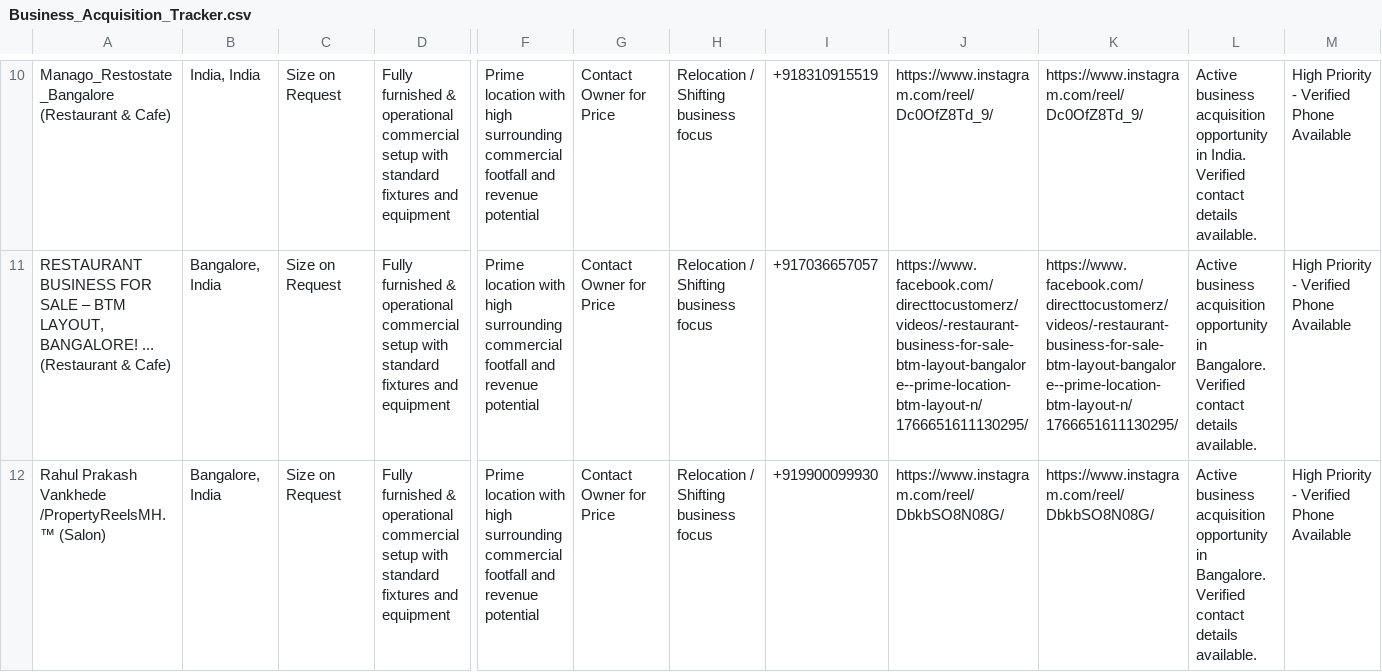
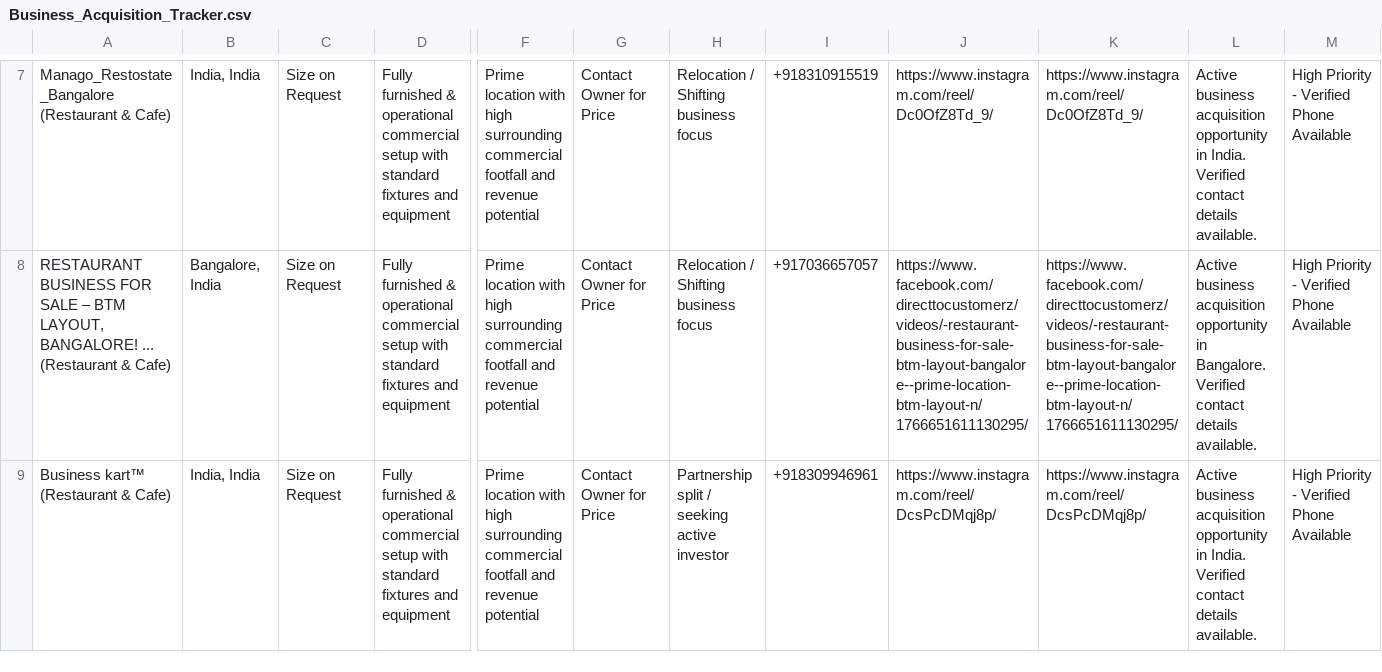
Before and after one commit to suvam-max/Nonstop-Universe-OSINT, a CSV file: Business_Acquisition_Tracker.csv, drawn as a sheet; only a part is shown, gaps mark what is left out; addresses are those after the commit; the diff covers the shown part only; the diff names each change by its address in the sheet, - before the commit and + after, or states it on an @@ line.

```diff
--- a/Business_Acquisition_Tracker.csv
+++ b/Business_Acquisition_Tracker.csv
-A9: Rahul Prakash Vankhede /PropertyReelsMH.™ (Salon)
+A9: Business kart™ (Restaurant & Cafe)
-B9: Bangalore, India
+B9: India, India
-H9: Relocation / Shifting business focus
+H9: Partnership split / seeking active investor
-I9: +919900099930
+I9: +918309946961
-J9: https://www.instagram.com/reel/DbkbSO8N08G/
+J9: https://www.instagram.com/reel/DcsPcDMqj8p/
-K9: https://www.instagram.com/reel/DbkbSO8N08G/
+K9: https://www.instagram.com/reel/DcsPcDMqj8p/
-L9: …opportunity in Bangalore. Verified contact…
+L9: …opportunity in India. Verified contact…
```
Also changed, not shown: 3 removed rows and 24 edited cells elsewhere in this file, 4 other files.
